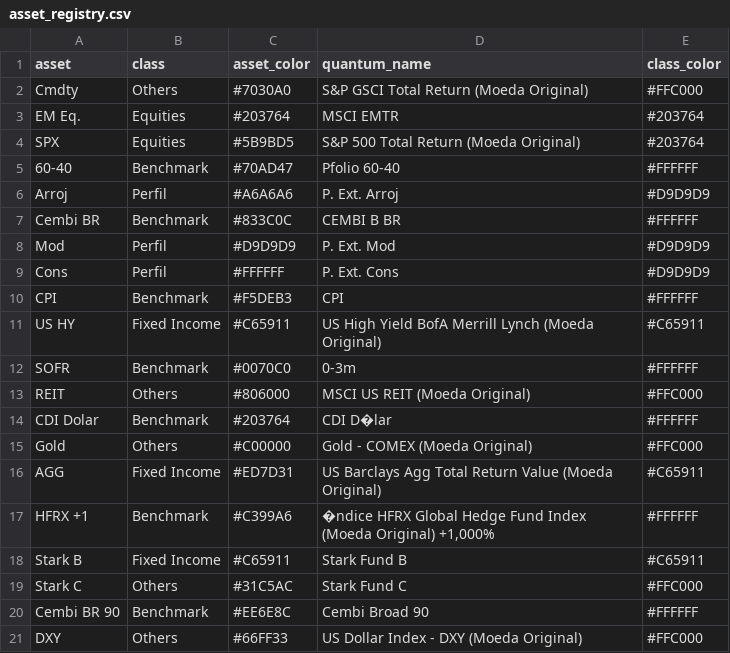
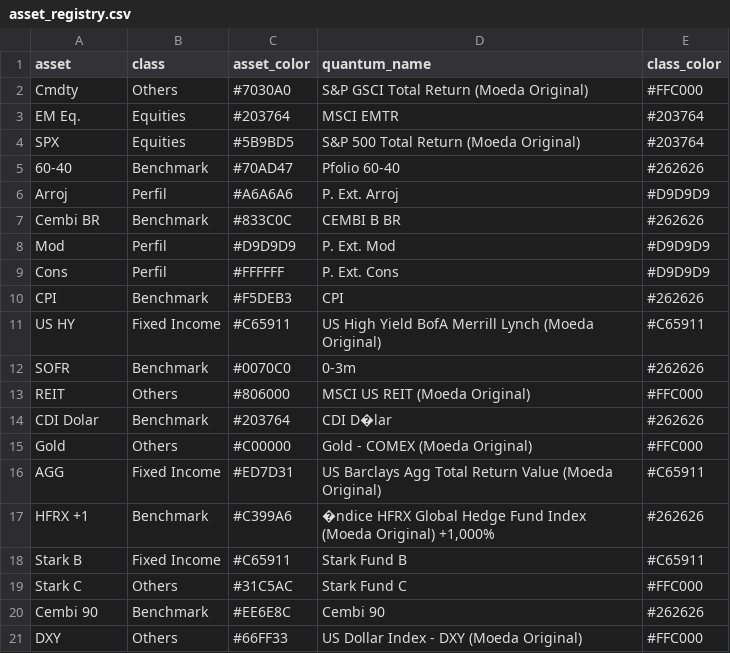
Before and after one commit to Alocacao-Gerval/Tabela-Periodica, a CSV file: data/ex/asset_registry.csv, drawn as a sheet.

Commit message:
asset_registry.csv

```diff
--- a/data/ex/asset_registry.csv
+++ b/data/ex/asset_registry.csv
@@ -4,18 +4,18 @@ EM Eq.;Equities;#203764;MSCI EMTR;#203764
 SPX;Equities;#5B9BD5;S&P 500 Total Return (Moeda Original);#203764
-60-40;Benchmark;#70AD47;Pfolio 60-40;#FFFFFF
+60-40;Benchmark;#70AD47;Pfolio 60-40;#262626
 Arroj;Perfil;#A6A6A6;P. Ext. Arroj;#D9D9D9
-Cembi BR;Benchmark;#833C0C;CEMBI B BR;#FFFFFF
+Cembi BR;Benchmark;#833C0C;CEMBI B BR;#262626
 Mod;Perfil;#D9D9D9;P. Ext. Mod;#D9D9D9
 Cons;Perfil;#FFFFFF;P. Ext. Cons;#D9D9D9
-CPI;Benchmark;#F5DEB3;CPI;#FFFFFF
+CPI;Benchmark;#F5DEB3;CPI;#262626
 US HY;Fixed Income;#C65911;US High Yield BofA Merrill Lynch (Moeda Original);#C65911
-SOFR;Benchmark;#0070C0;0-3m;#FFFFFF
+SOFR;Benchmark;#0070C0;0-3m;#262626
 REIT;Others;#806000;MSCI US REIT (Moeda Original);#FFC000
-CDI Dolar;Benchmark;#203764;CDI D�lar;#FFFFFF
+CDI Dolar;Benchmark;#203764;CDI D�lar;#262626
 Gold;Others;#C00000;Gold - COMEX (Moeda Original);#FFC000
 AGG;Fixed Income;#ED7D31;US Barclays Agg Total Return Value (Moeda Original);#C65911
-HFRX +1;Benchmark;#C399A6;�ndice HFRX Global Hedge Fund Index (Moeda Original) +1,000%;#FFFFFF
+HFRX +1;Benchmark;#C399A6;�ndice HFRX Global Hedge Fund Index (Moeda Original) +1,000%;#262626
 Stark B;Fixed Income;#C65911;Stark Fund B;#C65911
 Stark C;Others;#31C5AC;Stark Fund C;#FFC000
-Cembi BR 90;Benchmark;#EE6E8C;Cembi Broad 90;#FFFFFF
+Cembi 90;Benchmark;#EE6E8C;Cembi 90;#262626
 DXY;Others;#66FF33;US Dollar Index - DXY (Moeda Original);#FFC000
```
